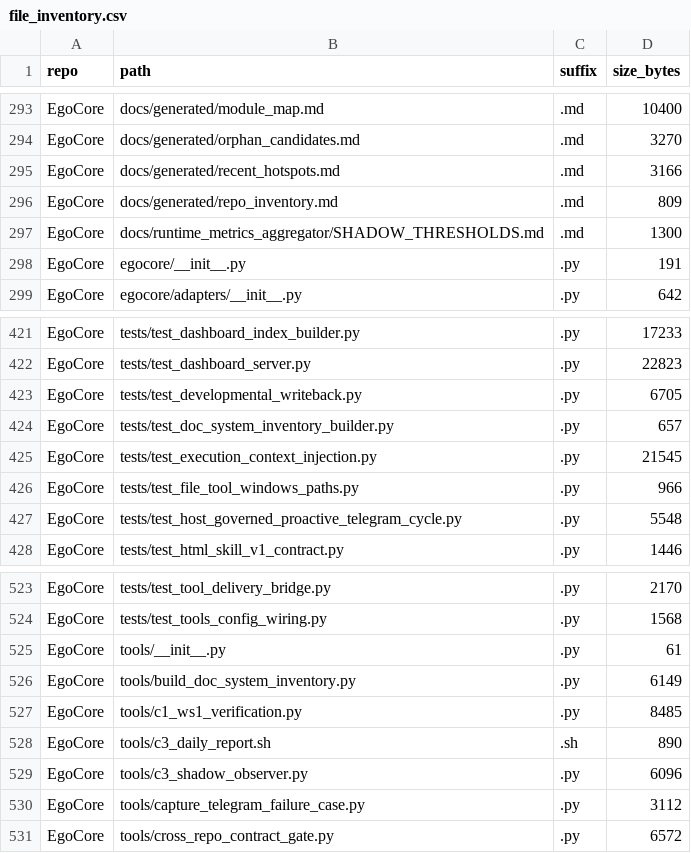
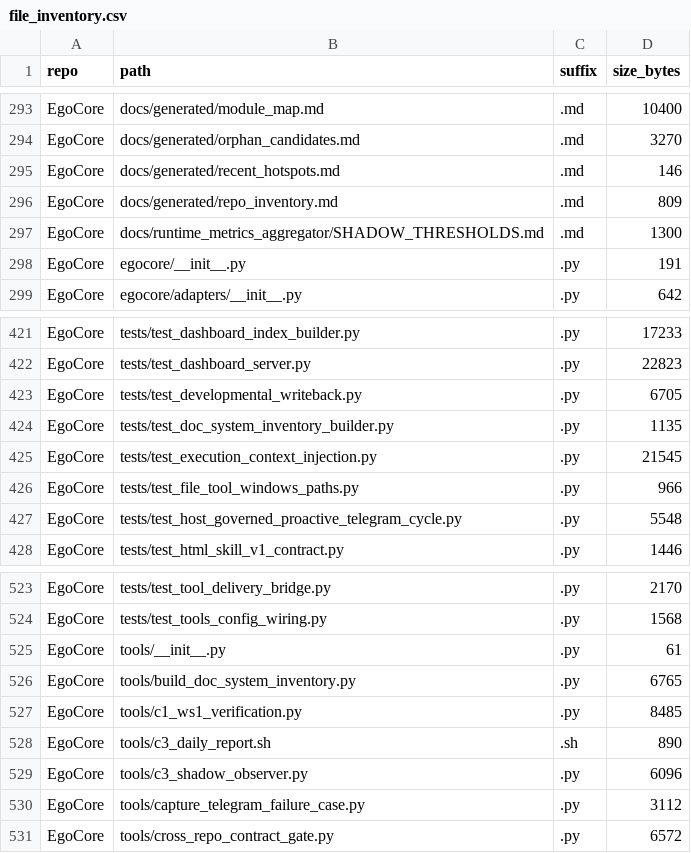
Before and after one commit to MoonFlowFlower/EGO, a CSV file: EgoCore/docs/generated/file_inventory.csv, drawn as a sheet; only a part is shown, gaps mark what is left out.

```diff
--- a/EgoCore/docs/generated/file_inventory.csv
+++ b/EgoCore/docs/generated/file_inventory.csv
@@ -294,3 +294,3 @@ EgoCore,docs/generated/module_map.md,.md,10400
 EgoCore,docs/generated/orphan_candidates.md,.md,3270
-EgoCore,docs/generated/recent_hotspots.md,.md,3166
+EgoCore,docs/generated/recent_hotspots.md,.md,146
 EgoCore,docs/generated/repo_inventory.md,.md,809
@@ -423,3 +423,3 @@ EgoCore,tests/test_dashboard_server.py,.py,22823
 EgoCore,tests/test_developmental_writeback.py,.py,6705
-EgoCore,tests/test_doc_system_inventory_builder.py,.py,657
+EgoCore,tests/test_doc_system_inventory_builder.py,.py,1135
 EgoCore,tests/test_execution_context_injection.py,.py,21545
@@ -525,3 +525,3 @@ EgoCore,tests/test_tools_config_wiring.py,.py,1568
 EgoCore,tools/__init__.py,.py,61
-EgoCore,tools/build_doc_system_inventory.py,.py,6149
+EgoCore,tools/build_doc_system_inventory.py,.py,6765
 EgoCore,tools/c1_ws1_verification.py,.py,8485
```
Also changed, not shown: 14 other files.
